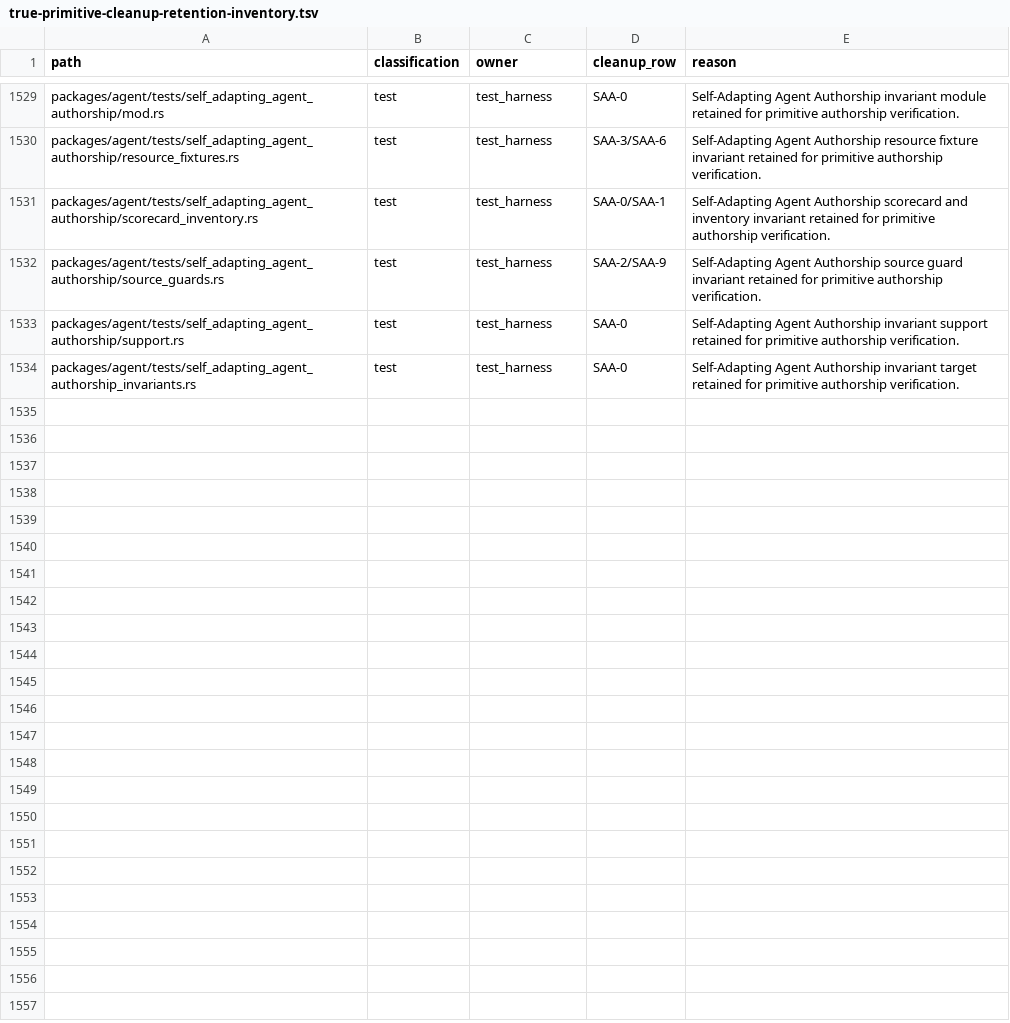
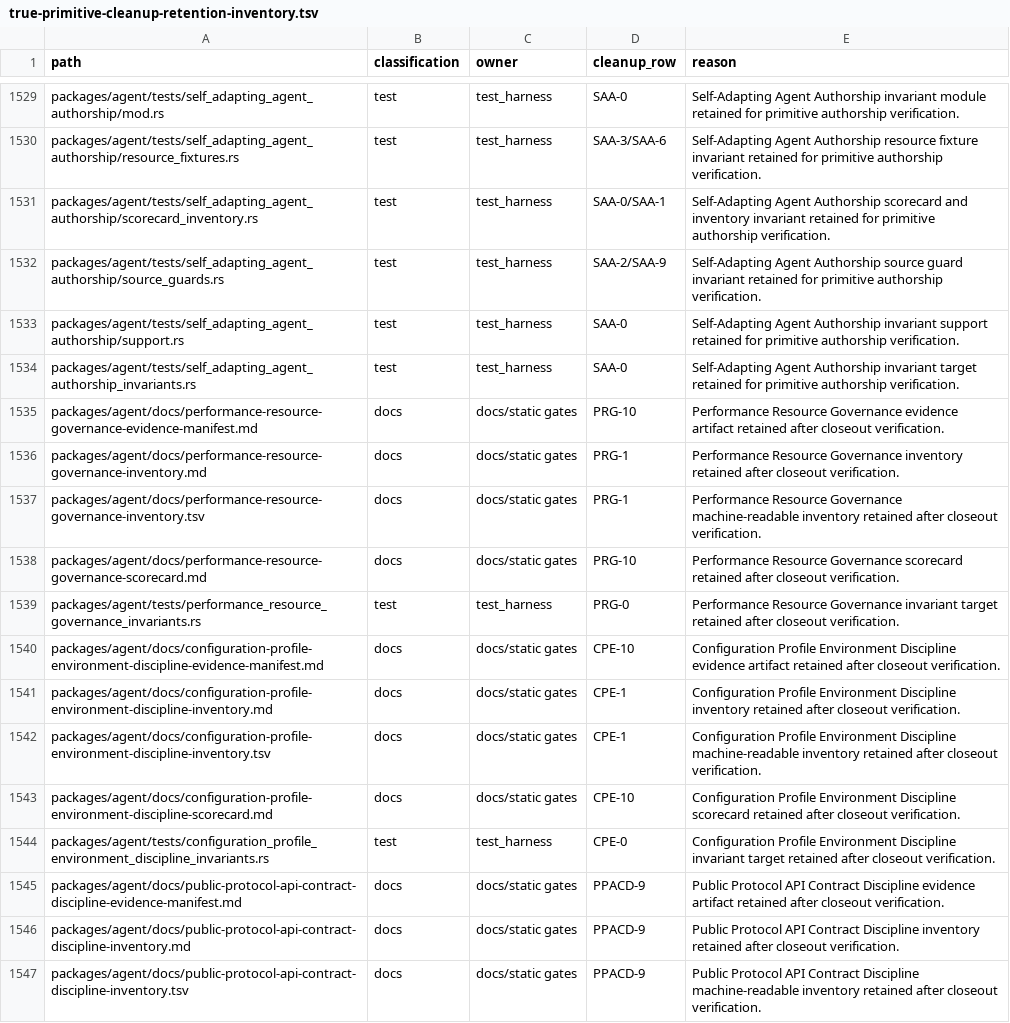
Before and after one commit to mhismail3/tron, a TSV file: packages/agent/docs/true-primitive-cleanup-retention-inventory.tsv, drawn as a sheet; only a part is shown, gaps mark what is left out; the diff covers the shown part only.

Commit message:
Harden configuration profile environment discipline

```diff
--- a/packages/agent/docs/true-primitive-cleanup-retention-inventory.tsv
+++ b/packages/agent/docs/true-primitive-cleanup-retention-inventory.tsv
@@ -1534 +1534,14 @@ packages/agent/tests/self_adapting_agent_authorship/support.rs	test	test_harness
 packages/agent/tests/self_adapting_agent_authorship_invariants.rs	test	test_harness	SAA-0	Self-Adapting Agent Authorship invariant target retained for primitive authorship verification.
+packages/agent/docs/performance-resource-governance-evidence-manifest.md	docs	docs/static gates	PRG-10	Performance Resource Governance evidence artifact retained after closeout verification.
+packages/agent/docs/performance-resource-governance-inventory.md	docs	docs/static gates	PRG-1	Performance Resource Governance inventory retained after closeout verification.
+packages/agent/docs/performance-resource-governance-inventory.tsv	docs	docs/static gates	PRG-1	Performance Resource Governance machine-readable inventory retained after closeout verification.
+packages/agent/docs/performance-resource-governance-scorecard.md	docs	docs/static gates	PRG-10	Performance Resource Governance scorecard retained after closeout verification.
+packages/agent/tests/performance_resource_governance_invariants.rs	test	test_harness	PRG-0	Performance Resource Governance invariant target retained after closeout verification.
+packages/agent/docs/configuration-profile-environment-discipline-evidence-manifest.md	docs	docs/static gates	CPE-10	Configuration Profile Environment Discipline evidence artifact retained after closeout verification.
+packages/agent/docs/configuration-profile-environment-discipline-inventory.md	docs	docs/static gates	CPE-1	Configuration Profile Environment Discipline inventory retained after closeout verification.
+packages/agent/docs/configuration-profile-environment-discipline-inventory.tsv	docs	docs/static gates	CPE-1	Configuration Profile Environment Discipline machine-readable inventory retained after closeout verification.
+packages/agent/docs/configuration-profile-environment-discipline-scorecard.md	docs	docs/static gates	CPE-10	Configuration Profile Environment Discipline scorecard retained after closeout verification.
+packages/agent/tests/configuration_profile_environment_discipline_invariants.rs	test	test_harness	CPE-0	Configuration Profile Environment Discipline invariant target retained after closeout verification.
+packages/agent/docs/public-protocol-api-contract-discipline-evidence-manifest.md	docs	docs/static gates	PPACD-9	Public Protocol API Contract Discipline evidence artifact retained after closeout verification.
+packages/agent/docs/public-protocol-api-contract-discipline-inventory.md	docs	docs/static gates	PPACD-9	Public Protocol API Contract Discipline inventory retained after closeout verification.
+packages/agent/docs/public-protocol-api-contract-discipline-inventory.tsv	docs	docs/static gates	PPACD-9	Public Protocol API Contract Discipline machine-readable inventory retained after closeout verification.
```
Also changed, not shown: 12 added rows and 3 edited cells elsewhere in this file, packages/agent/docs/hierarchical-rearchitecture-current-ownership-map.tsv, packages/agent/docs/hierarchical-rearchitecture-file-inventory.tsv, 37 other files.
